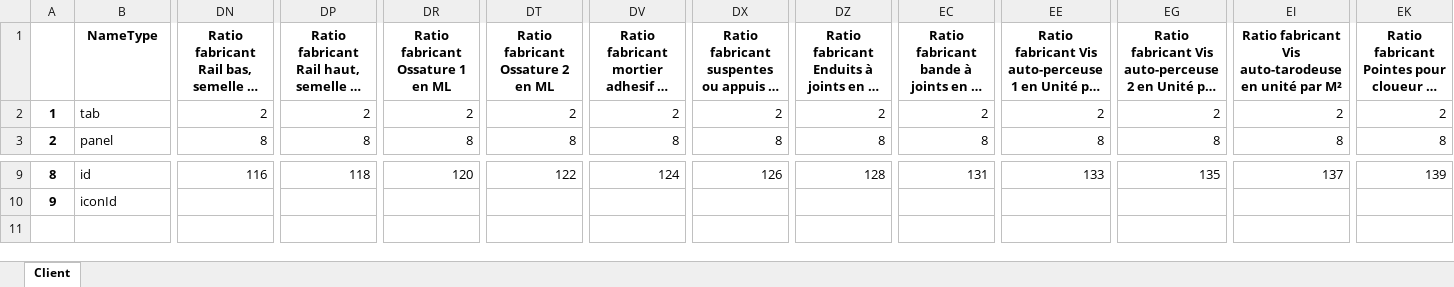
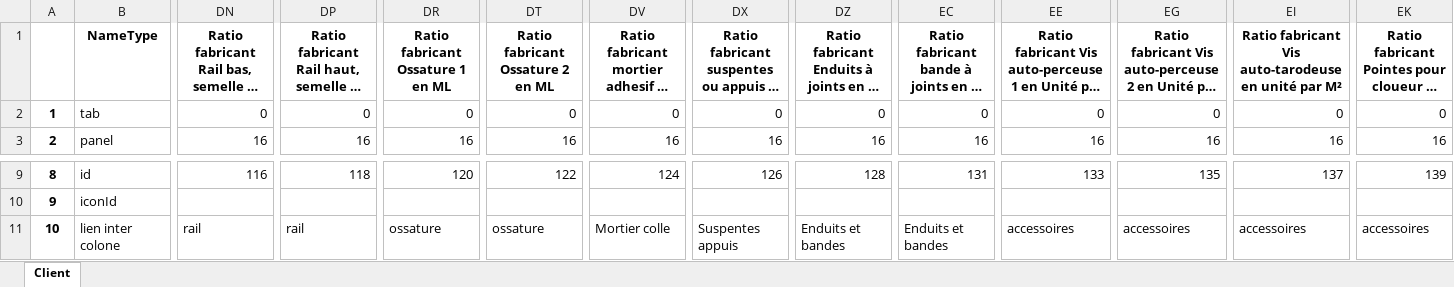
Before and after one commit to mai-nhi/BaseDeDonneesViews, an Excel workbook: tabPanelBlock.xlsx, sheet Client, drawn as a sheet; only a part is shown, gaps mark what is left out; long unchanged cells end in …; values as stored, in another font and other column widths than the file's, no borders; rows hold the shown columns only; the diff covers the shown part only; the diff names each change by its address in the sheet, - before the commit and + after, or states it on an @@ line.

Commit message:
modif tab

```diff
--- a/tabPanelBlock.xlsx (sheet Client)
+++ b/tabPanelBlock.xlsx (sheet Client)
-DN2: 2
+DN2: 0
-DP2: 2
+DP2: 0
-DR2: 2
+DR2: 0
-DT2: 2
+DT2: 0
-DV2: 2
+DV2: 0
-DX2: 2
+DX2: 0
-DZ2: 2
+DZ2: 0
-EC2: 2
+EC2: 0
-EE2: 2
+EE2: 0
-EG2: 2
+EG2: 0
-EI2: 2
+EI2: 0
-EK2: 2
+EK2: 0
-DN3: 8
+DN3: 16
-DP3: 8
+DP3: 16
-DR3: 8
+DR3: 16
-DT3: 8
+DT3: 16
-DV3: 8
+DV3: 16
-DX3: 8
+DX3: 16
-DZ3: 8
+DZ3: 16
-EC3: 8
+EC3: 16
-EE3: 8
+EE3: 16
-EG3: 8
+EG3: 16
-EI3: 8
+EI3: 16
-EK3: 8
+EK3: 16
+row 11: 10 | lien inter colone | rail | rail | ossature | ossature | Mortier colle | Suspentes appuis | Enduits et bandes | Enduits et bandes | accessoires | accessoires | accessoires | accessoires
```
Also changed, not shown: 21 edited cells elsewhere in this sheet.
